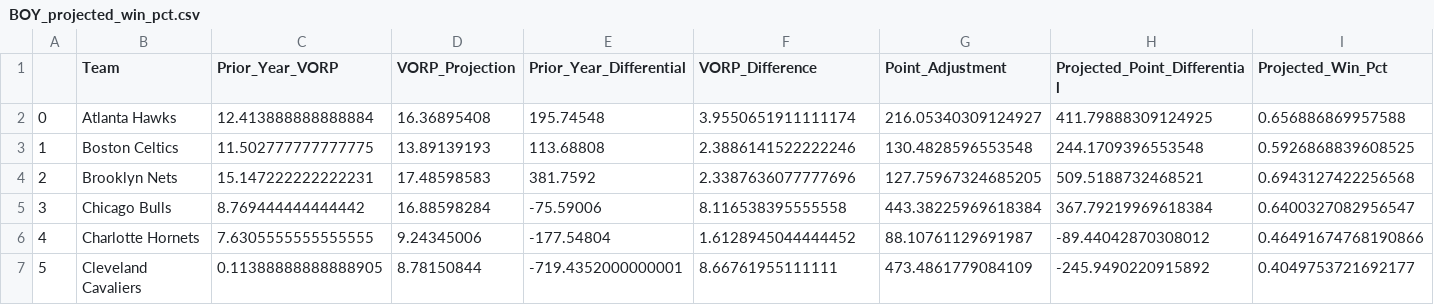
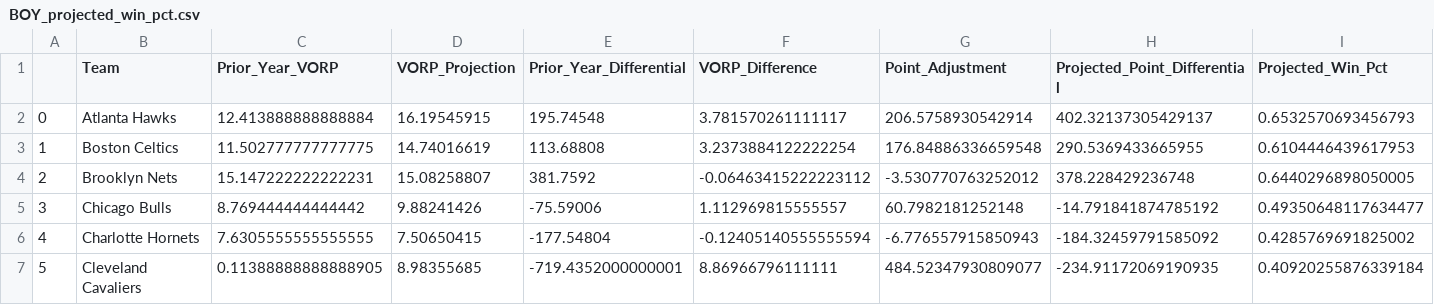
Before and after one commit to hsinger24/NBA-BETTING-V2, a CSV file: In_Season/Data/BOY_projected_win_pct.csv, drawn as a sheet; only a part is shown; the diff covers the shown part only; the diff names each change by its address in the sheet, - before the commit and + after, or states it on an @@ line.

Commit message:
Changing opening day win pct to adjust for new VORP prediction model

```diff
--- a/In_Season/Data/BOY_projected_win_pct.csv
+++ b/In_Season/Data/BOY_projected_win_pct.csv
-D2 (VORP_Projection): 16.36895408
+D2 (VORP_Projection): 16.19545915
-F2 (VORP_Difference): 3.9550651911111174
+F2 (VORP_Difference): 3.781570261111117
-G2 (Point_Adjustment): 216.05340309124927
+G2 (Point_Adjustment): 206.5758930542914
-H2 (Projected_Point_Differential): 411.79888309124925
+H2 (Projected_Point_Differential): 402.32137305429137
-I2 (Projected_Win_Pct): 0.656886869957588
+I2 (Projected_Win_Pct): 0.6532570693456793
-D3 (VORP_Projection): 13.89139193
+D3 (VORP_Projection): 14.74016619
-F3 (VORP_Difference): 2.3886141522222246
+F3 (VORP_Difference): 3.2373884122222254
-G3 (Point_Adjustment): 130.4828596553548
+G3 (Point_Adjustment): 176.84886336659548
-H3 (Projected_Point_Differential): 244.1709396553548
+H3 (Projected_Point_Differential): 290.5369433665955
-I3 (Projected_Win_Pct): 0.5926868839608525
+I3 (Projected_Win_Pct): 0.6104446439617953
-D4 (VORP_Projection): 17.48598583
+D4 (VORP_Projection): 15.08258807
-F4 (VORP_Difference): 2.3387636077777696
+F4 (VORP_Difference): -0.06463415222223112
-G4 (Point_Adjustment): 127.75967324685205
+G4 (Point_Adjustment): -3.530770763252012
-H4 (Projected_Point_Differential): 509.5188732468521
+H4 (Projected_Point_Differential): 378.228429236748
-I4 (Projected_Win_Pct): 0.6943127422256568
+I4 (Projected_Win_Pct): 0.6440296898050005
-D5 (VORP_Projection): 16.88598284
+D5 (VORP_Projection): 9.88241426
-F5 (VORP_Difference): 8.116538395555558
+F5 (VORP_Difference): 1.112969815555557
-G5 (Point_Adjustment): 443.38225969618384
+G5 (Point_Adjustment): 60.7982181252148
-H5 (Projected_Point_Differential): 367.79219969618384
+H5 (Projected_Point_Differential): -14.791841874785192
-I5 (Projected_Win_Pct): 0.6400327082956547
+I5 (Projected_Win_Pct): 0.49350648117634477
-D6 (VORP_Projection): 9.24345006
+D6 (VORP_Projection): 7.50650415
-F6 (VORP_Difference): 1.6128945044444452
+F6 (VORP_Difference): -0.12405140555555594
-G6 (Point_Adjustment): 88.10761129691987
+G6 (Point_Adjustment): -6.776557915850943
-H6 (Projected_Point_Differential): -89.44042870308012
+H6 (Projected_Point_Differential): -184.32459791585092
-I6 (Projected_Win_Pct): 0.46491674768190866
+I6 (Projected_Win_Pct): 0.4285769691825002
-D7 (VORP_Projection): 8.78150844
+D7 (VORP_Projection): 8.98355685
-F7 (VORP_Difference): 8.66761955111111
+F7 (VORP_Difference): 8.86966796111111
-G7 (Point_Adjustment): 473.4861779084109
+G7 (Point_Adjustment): 484.52347930809077
-H7 (Projected_Point_Differential): -245.9490220915892
+H7 (Projected_Point_Differential): -234.91172069190935
-I7 (Projected_Win_Pct): 0.4049753721692177
+I7 (Projected_Win_Pct): 0.40920255876339184
```
Also changed, not shown: 1 removed row, 115 edited cells and row numbers in column A elsewhere in this file, 2 other files.
